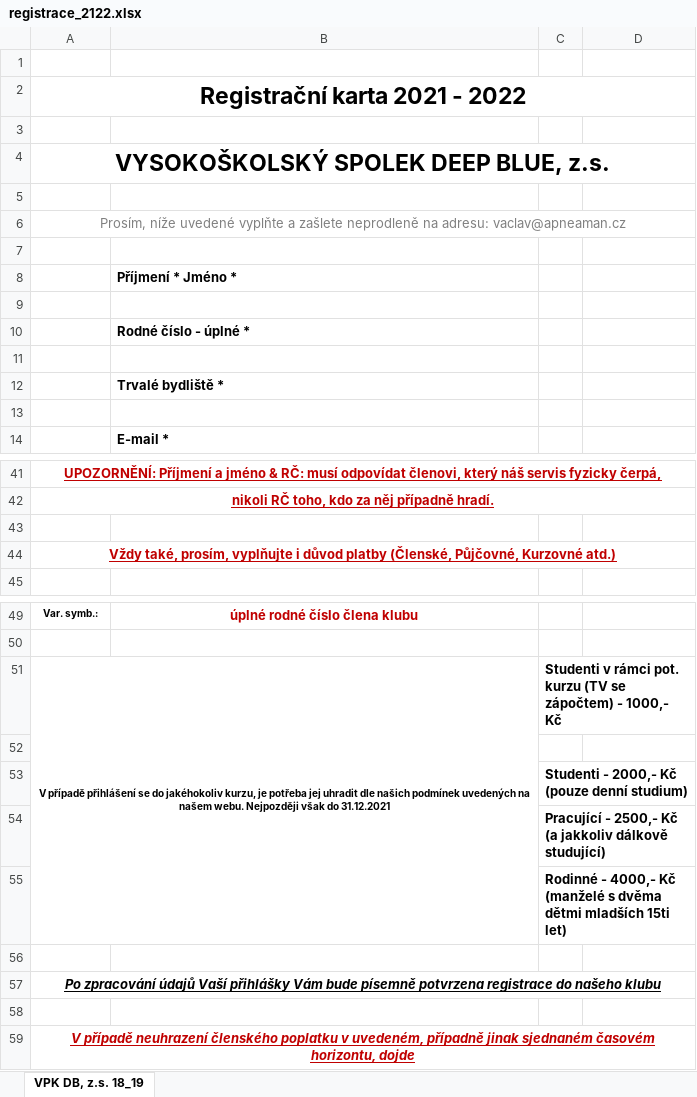
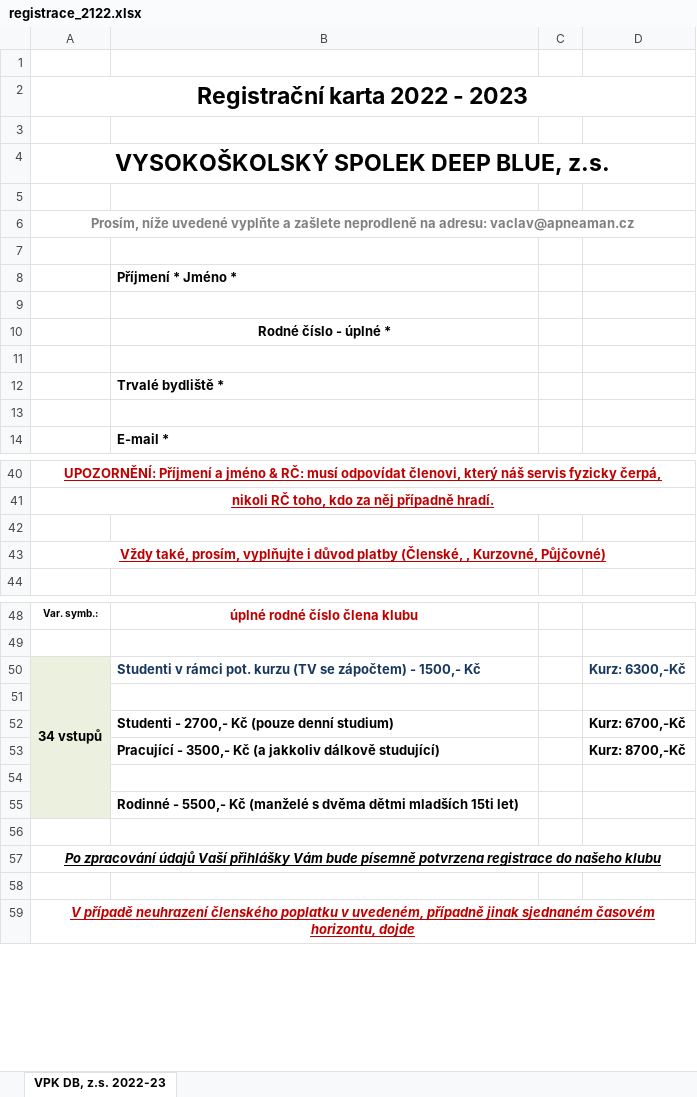
Before and after one commit to matej-hron/deepblue, an Excel workbook: files/registrace_2122.xlsx, sheet VPK DB, z.s. 2022-23, drawn as a sheet; only a part is shown, gaps mark what is left out; values as stored, in another font and other column widths than the file's, no borders; removed rows and columns are numbered as before the commit, all else as after; the diff covers the shown part only; the diff names each change by its address in the sheet, - before the commit and + after, or states it on an @@ line.

```diff
--- a/files/registrace_2122.xlsx (sheet VPK DB, z.s. 2022-23)
+++ b/files/registrace_2122.xlsx (sheet VPK DB, z.s. 2022-23)
-sheet tab: VPK DB, z.s. 18_19
+sheet tab: VPK DB, z.s. 2022-23
-A2: Registrační karta 2021 - 2022
+A2: Registrační karta 2022 - 2023
-A6 bold: off
+A6 bold: on
-B10 alignment: left
+B10 alignment: center
-A43: …platby (Členské, Půjčovné, Kurzovné atd.)
+A43: …platby (Členské, , Kurzovné, Půjčovné)
-row 51: V případě přihlášení se do jakéhokoliv kurzu, je potřeba jej uhradit dle našich podmínek uvedených na našem webu. Nejpozději však do 31.12.2021 |  | Studenti v rámci pot. kurzu (TV se zápočtem) - 1000,- Kč
+row 50: 34 vstupů | Studenti v rámci pot. kurzu (TV se zápočtem) - 1500,- Kč |  | Kurz: 6300,-Kč
-A51 fill: none
+A51 fill: #EBF1DE
-row 53:  |  | Studenti - 2000,- Kč (pouze denní studium)
-row 54:  |  | Pracující - 2500,- Kč (a jakkoliv dálkově studující)
+row 52:  | Studenti - 2700,- Kč (pouze denní studium) |  | Kurz: 6700,-Kč
+row 53:  | Pracující - 3500,- Kč (a jakkoliv dálkově studující) |  | Kurz: 8700,-Kč
-A54 fill: none
+A54 fill: #EBF1DE
-C54: Rodinné - 4000,- Kč (manželé s dvěma dětmi mladších 15ti let)
+C54: (empty)
+row 55:  | Rodinné - 5500,- Kč (manželé s dvěma dětmi mladších 15ti let)
```
Also changed, not shown: 9 added rows, 8 removed rows, 1 moved row, 4 edited cells, cell formats and merged cells elsewhere in this sheet, 1 other file.
